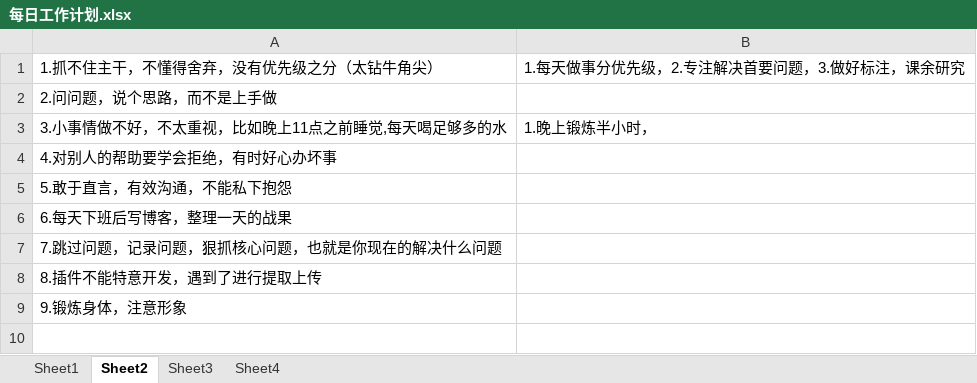
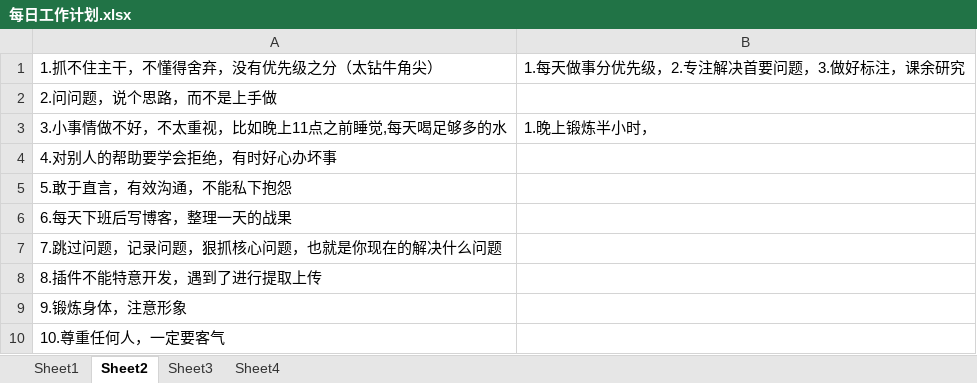
Before and after one commit to lanma121/MYFILE, an Excel workbook: myInfo/每日工作计划.xlsx, sheet Sheet2, drawn as a sheet; values as stored, in another font and other column widths than the file's, no borders; the diff names each change by its address in the sheet, - before the commit and + after, or states it on an @@ line.

```diff
--- a/myInfo/每日工作计划.xlsx (sheet Sheet2)
+++ b/myInfo/每日工作计划.xlsx (sheet Sheet2)
+row 10: 10.尊重任何人，一定要客气
```
Also changed, not shown: 5 other files.
